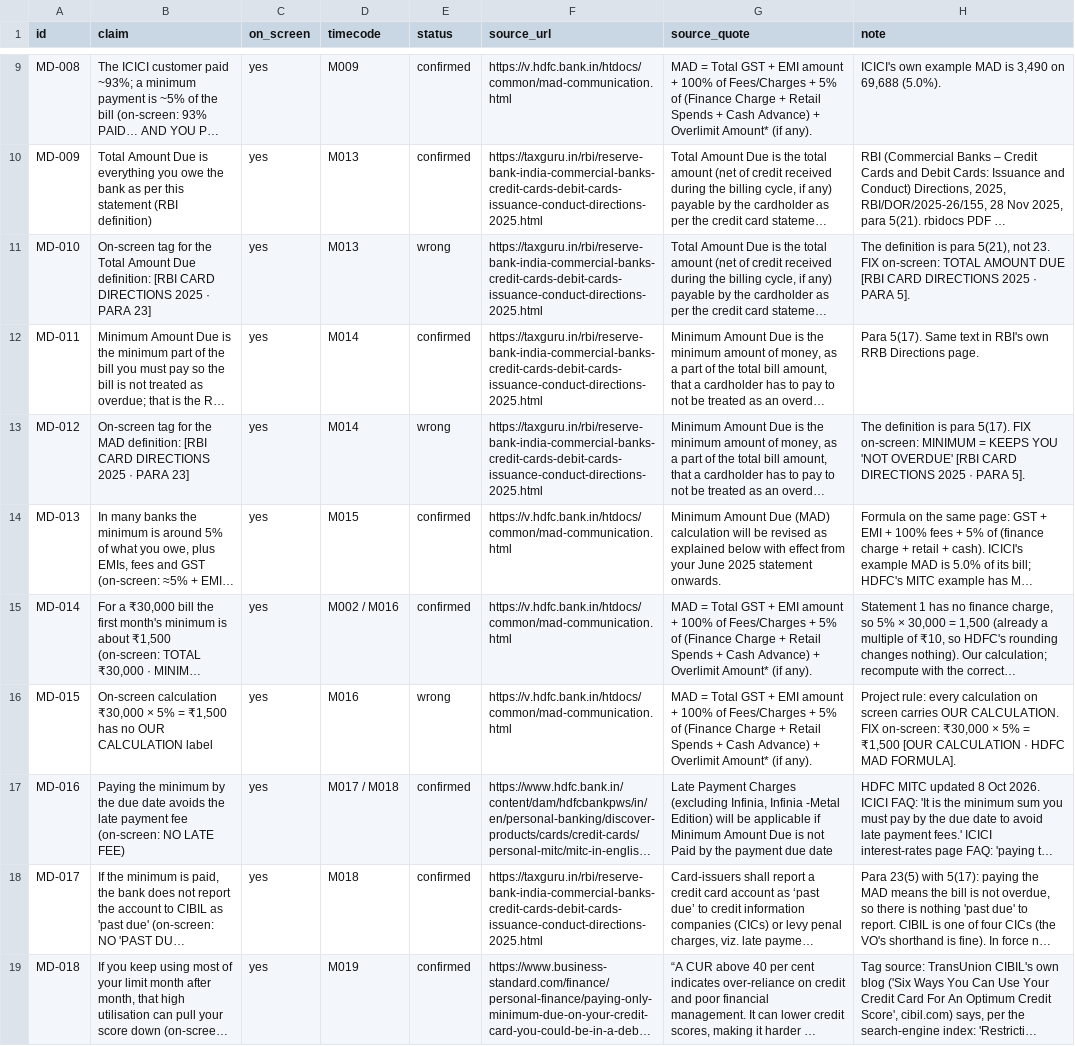
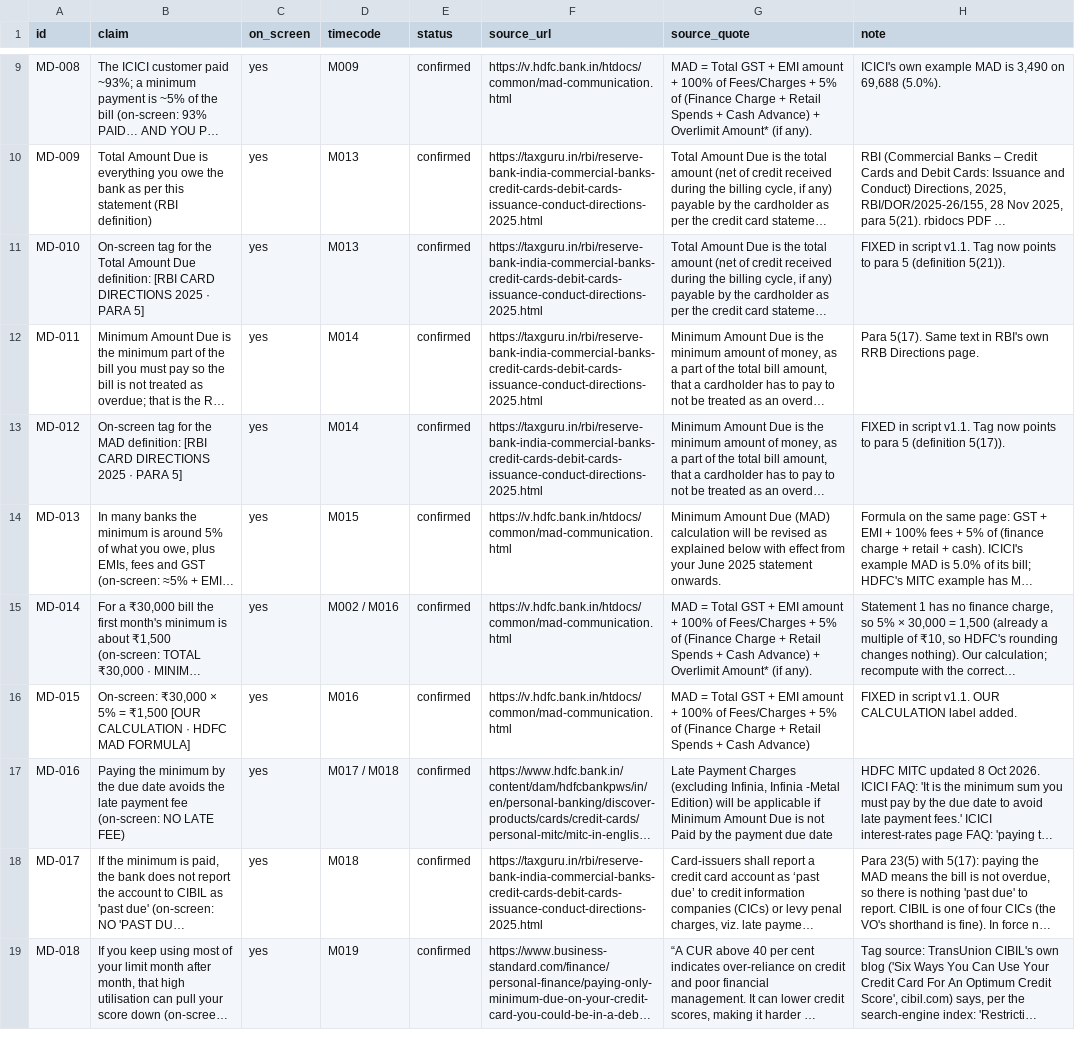
Before and after one commit to mkmk749278/Creator, a CSV file: projects/minimum-due/claims.csv, drawn as a sheet; only a part is shown, gaps mark what is left out; long unchanged cells end in …; the diff covers the shown part only; the diff names each change by its address in the sheet, - before the commit and + after, or states it on an @@ line.

```diff
--- a/projects/minimum-due/claims.csv
+++ b/projects/minimum-due/claims.csv
-B11 (claim): …· PARA 23]
+B11 (claim): …· PARA 5]
-E11 (status): wrong
+E11 (status): confirmed
-H11 (note): The definition is para 5(21), not 23. FIX on-screen: TOTAL AMOUNT DUE [RBI CARD DIRECTIONS 2025 · PARA 5].
+H11 (note): FIXED in script v1.1. Tag now points to para 5 (definition 5(21)).
-B13 (claim): …· PARA 23]
+B13 (claim): …· PARA 5]
-E13 (status): wrong
+E13 (status): confirmed
-H13 (note): The definition is para 5(17). FIX on-screen: MINIMUM = KEEPS YOU 'NOT OVERDUE' [RBI CARD DIRECTIONS 2025 · PARA 5].
+H13 (note): FIXED in script v1.1. Tag now points to para 5 (definition 5(17)).
-B16 (claim): On-screen calculation ₹30,000 × 5% = ₹1,500 has no OUR CALCULATION label
+B16 (claim): On-screen: ₹30,000 × 5% = ₹1,500 [OUR CALCULATION · HDFC MAD FORMULA]
-E16 (status): wrong
+E16 (status): confirmed
-G16 (source_quote): …Cash Advance) + Overlimit Amount* (if any).
+G16 (source_quote): …Cash Advance)
-H16 (note): Project rule: every calculation on screen carries OUR CALCULATION. FIX on-screen: ₹30,000 × 5% = ₹1,500 [OUR CALCULATION · HDFC MAD FORMULA].
+H16 (note): FIXED in script v1.1. OUR CALCULATION label added.
```
Also changed, not shown: 2 removed rows and 56 edited cells elsewhere in this file, projects/minimum-due/script.full.tsv, projects/minimum-due/script.tsv, 6 other files.
